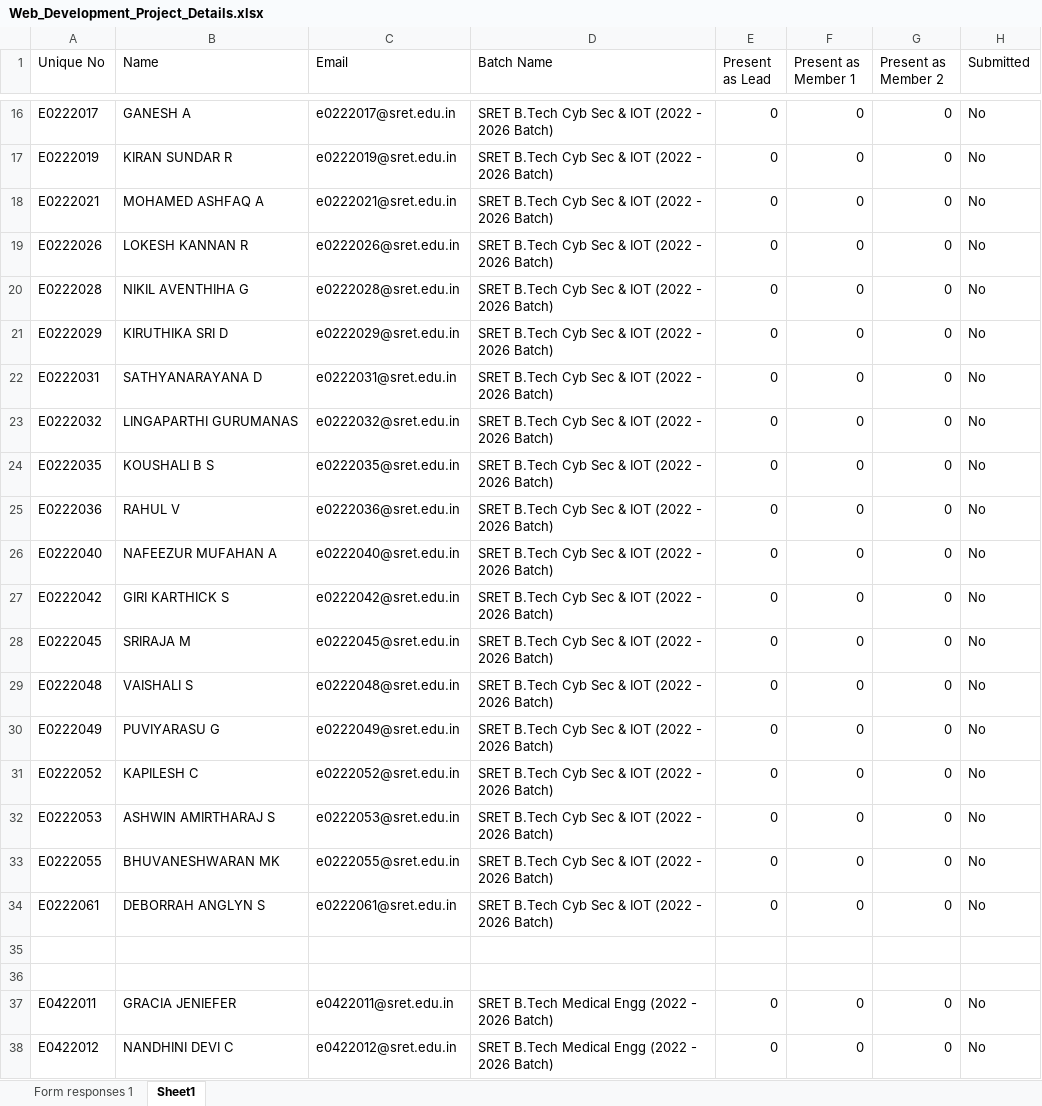
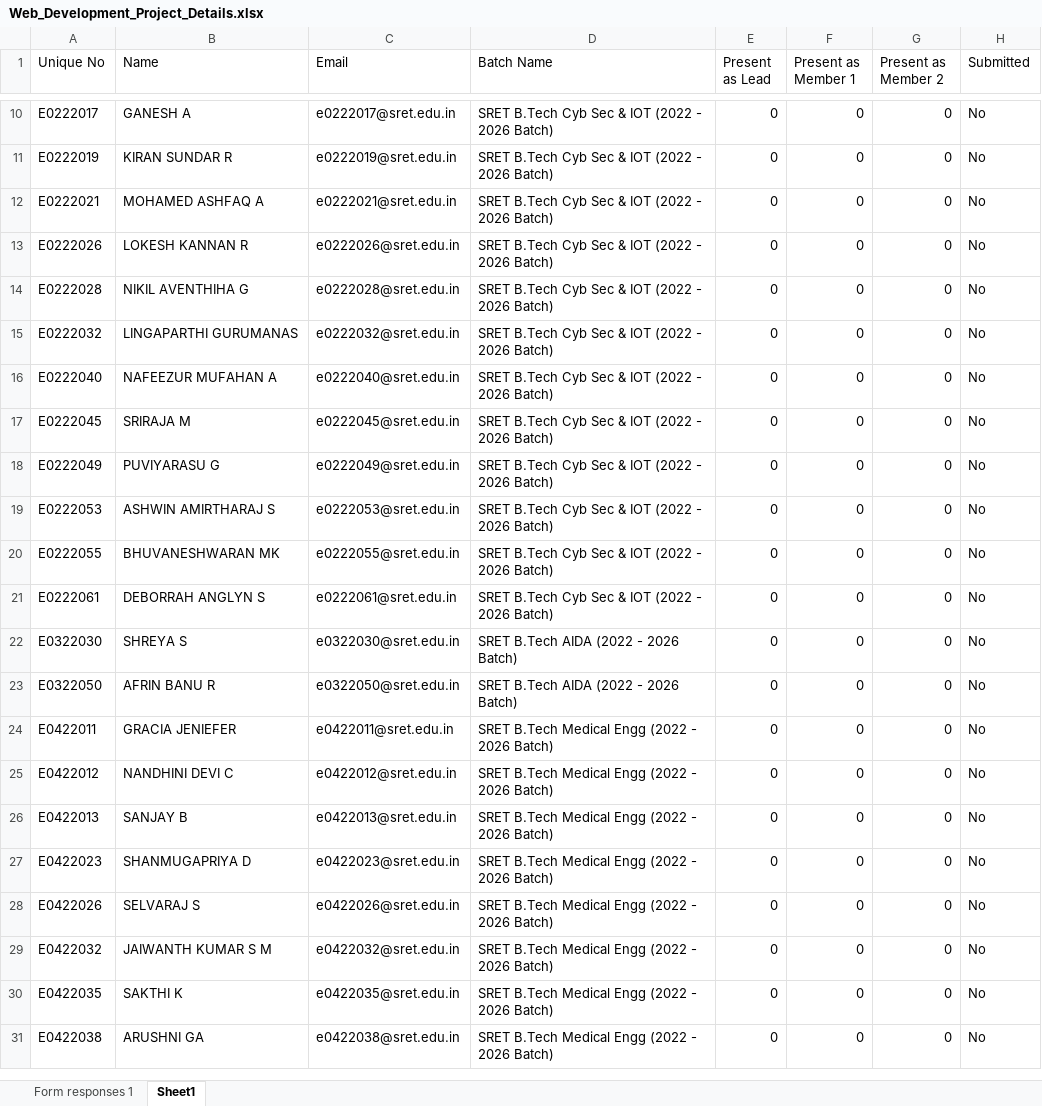
Before and after one commit to fresher2coder/sret-mern-2023-27, an Excel workbook: 2_Project/Web_Development_Project_Details.xlsx, sheet Sheet1, drawn as a sheet; only a part is shown, gaps mark what is left out; the shorter side is filled out with more unchanged rows; values as stored, in another font and other column widths than the file's, no borders; table styles not drawn; removed rows and columns are numbered as before the commit, all else as after; the diff covers the shown part only; the diff names each change by its address in the sheet, - before the commit and + after, or states it on an @@ line.

```diff
--- a/2_Project/Web_Development_Project_Details.xlsx (sheet Sheet1)
+++ b/2_Project/Web_Development_Project_Details.xlsx (sheet Sheet1)
-row 21: E0222029 | KIRUTHIKA SRI D | e0222029@sret.edu.in | SRET B.Tech Cyb Sec & IOT (2022 - 2026 Batch) | 0 | 0 | 0 | No
-row 22: E0222031 | SATHYANARAYANA D | e0222031@sret.edu.in | SRET B.Tech Cyb Sec & IOT (2022 - 2026 Batch) | 0 | 0 | 0 | No
-row 24: E0222035 | KOUSHALI B S | e0222035@sret.edu.in | SRET B.Tech Cyb Sec & IOT (2022 - 2026 Batch) | 0 | 0 | 0 | No
-row 25: E0222036 | RAHUL V | e0222036@sret.edu.in | SRET B.Tech Cyb Sec & IOT (2022 - 2026 Batch) | 0 | 0 | 0 | No
-row 27: E0222042 | GIRI KARTHICK S | e0222042@sret.edu.in | SRET B.Tech Cyb Sec & IOT (2022 - 2026 Batch) | 0 | 0 | 0 | No
-row 29: E0222048 | VAISHALI S | e0222048@sret.edu.in | SRET B.Tech Cyb Sec & IOT (2022 - 2026 Batch) | 0 | 0 | 0 | No
-row 31: E0222052 | KAPILESH C | e0222052@sret.edu.in | SRET B.Tech Cyb Sec & IOT (2022 - 2026 Batch) | 0 | 0 | 0 | No
-row 22: (empty)
+row 22: E0322030 | SHREYA S | e0322030@sret.edu.in | SRET B.Tech AIDA (2022 - 2026 Batch) | 0 | 0 | 0 | No
-row 23: (empty)
+row 23: E0322050 | AFRIN BANU R | e0322050@sret.edu.in | SRET B.Tech AIDA (2022 - 2026 Batch) | 0 | 0 | 0 | No
```
Also changed, not shown: 6 removed rows elsewhere in this sheet, sheet Form responses 1.
